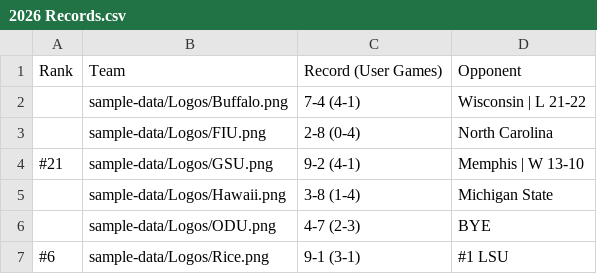
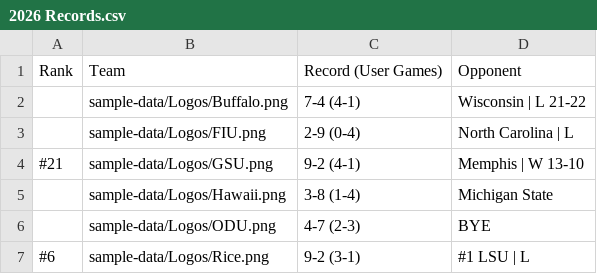
Before and after one commit to albasta961/thedynasty, a CSV file: public/sample-data/2026 Records.csv, drawn as a sheet.

```diff
--- a/public/sample-data/2026 Records.csv
+++ b/public/sample-data/2026 Records.csv
@@ -2,3 +2,3 @@ Rank,Team,Record (User Games),Opponent
 ,sample-data/Logos/Buffalo.png,7-4 (4-1),Wisconsin | L 21-22
-,sample-data/Logos/FIU.png,2-8 (0-4),North Carolina
+,sample-data/Logos/FIU.png,2-9 (0-4),North Carolina | L
 #21,sample-data/Logos/GSU.png,9-2 (4-1),Memphis | W 13-10
@@ -6,2 +6,2 @@ Rank,Team,Record (User Games),Opponent
 ,sample-data/Logos/ODU.png,4-7 (2-3),BYE
-#6,sample-data/Logos/Rice.png,9-1 (3-1),#1 LSU
+#6,sample-data/Logos/Rice.png,9-2 (3-1),#1 LSU | L
```
Also changed, not shown: public/sample-data/2026 Schedule v2.csv.
